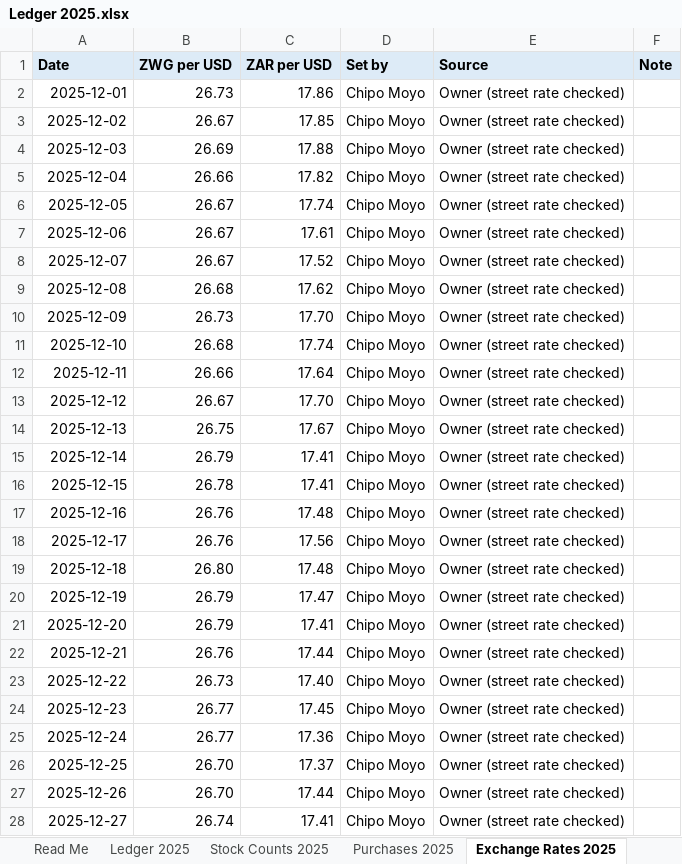
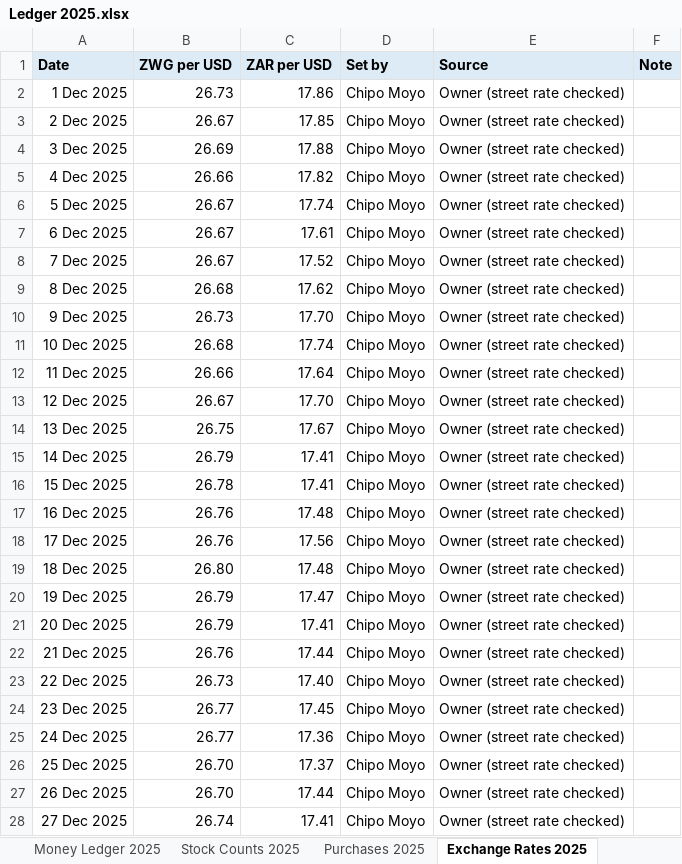
Before and after one commit to DonnC/dura-pos, an Excel workbook: samples/Dura POS/2025/Ledger 2025.xlsx, sheet Exchange Rates 2025, drawn as a sheet; only a part is shown; values as stored, in another font and other column widths than the file's, no borders; the diff covers the shown part only; the diff names each change by its address in the sheet, - before the commit and + after, or states it on an @@ line.

```diff
--- a/samples/Dura POS/2025/Ledger 2025.xlsx (sheet Exchange Rates 2025)
+++ b/samples/Dura POS/2025/Ledger 2025.xlsx (sheet Exchange Rates 2025)
+sheet tab: Money Ledger 2025
-A2 (Date): 2025-12-01
+A2 (Date): 1 Dec 2025
-A3 (Date): 2025-12-02
+A3 (Date): 2 Dec 2025
-A4 (Date): 2025-12-03
+A4 (Date): 3 Dec 2025
-A5 (Date): 2025-12-04
+A5 (Date): 4 Dec 2025
-A6 (Date): 2025-12-05
+A6 (Date): 5 Dec 2025
-A7 (Date): 2025-12-06
+A7 (Date): 6 Dec 2025
-A8 (Date): 2025-12-07
+A8 (Date): 7 Dec 2025
-A9 (Date): 2025-12-08
+A9 (Date): 8 Dec 2025
-A10 (Date): 2025-12-09
+A10 (Date): 9 Dec 2025
-A11 (Date): 2025-12-10
+A11 (Date): 10 Dec 2025
-A12 (Date): 2025-12-11
+A12 (Date): 11 Dec 2025
-A13 (Date): 2025-12-12
+A13 (Date): 12 Dec 2025
-A14 (Date): 2025-12-13
+A14 (Date): 13 Dec 2025
-A15 (Date): 2025-12-14
+A15 (Date): 14 Dec 2025
-A16 (Date): 2025-12-15
+A16 (Date): 15 Dec 2025
-A17 (Date): 2025-12-16
+A17 (Date): 16 Dec 2025
-A18 (Date): 2025-12-17
+A18 (Date): 17 Dec 2025
-A19 (Date): 2025-12-18
+A19 (Date): 18 Dec 2025
-A20 (Date): 2025-12-19
+A20 (Date): 19 Dec 2025
-A21 (Date): 2025-12-20
+A21 (Date): 20 Dec 2025
-A22 (Date): 2025-12-21
+A22 (Date): 21 Dec 2025
-A23 (Date): 2025-12-22
+A23 (Date): 22 Dec 2025
-A24 (Date): 2025-12-23
+A24 (Date): 23 Dec 2025
-A25 (Date): 2025-12-24
+A25 (Date): 24 Dec 2025
-A26 (Date): 2025-12-25
+A26 (Date): 25 Dec 2025
-A27 (Date): 2025-12-26
+A27 (Date): 26 Dec 2025
-A28 (Date): 2025-12-27
+A28 (Date): 27 Dec 2025
```
Also changed, not shown: 4 edited cells elsewhere in this sheet, sheet Stock Ledger 2025, sheet Purchases 2025, sheet Stock Counts 2025, sheet Read Me, other sheet tabs, samples/Dura POS/2026/2026-05 Sales.xlsx, samples/Dura POS/2026/2026-06 Sales.xlsx, 20 other files.
